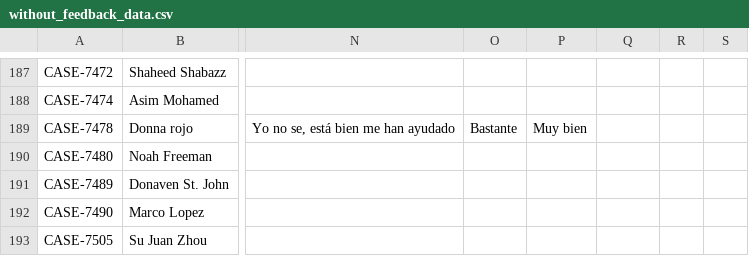
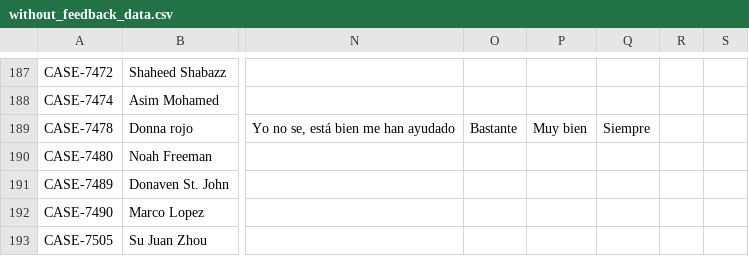
Before and after one commit to RyAlah/ODL_Analysis, a CSV file: without_feedback_data.csv, drawn as a sheet; only a part is shown, gaps mark what is left out; the diff names each change by its address in the sheet, - before the commit and + after, or states it on an @@ line.

Commit message:
Auto-update without_feedback_data.csv

```diff
--- a/without_feedback_data.csv
+++ b/without_feedback_data.csv
-Q189: (empty)
+Q189: Siempre
```
